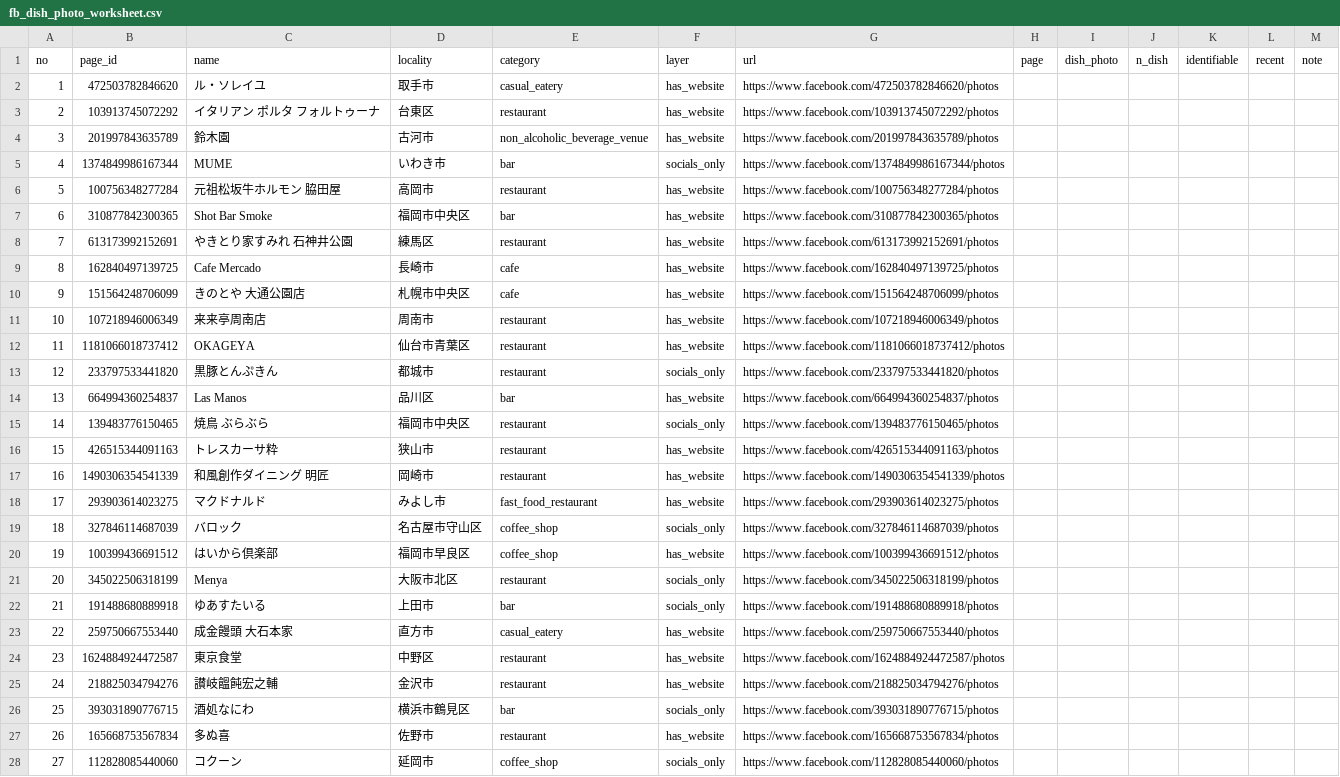
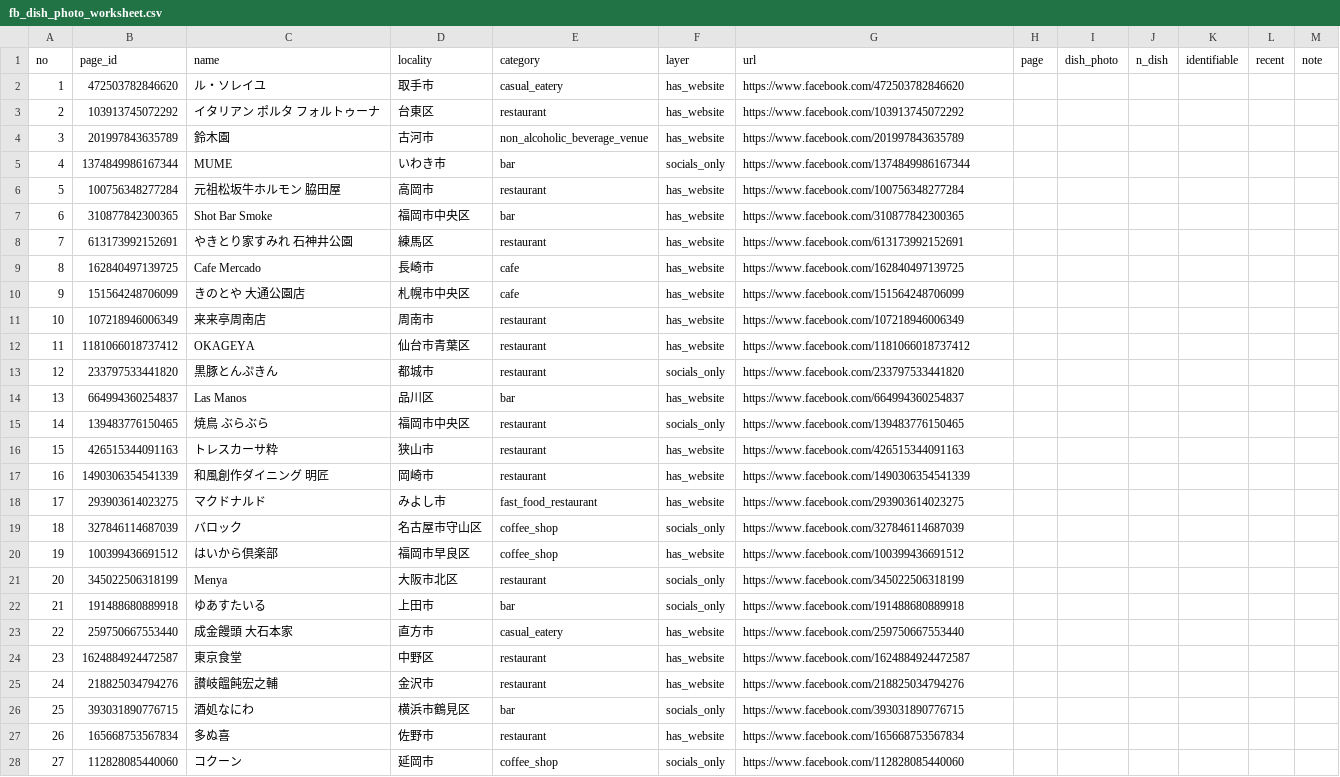
Before and after one commit to Ayato-kosaka/nanitabeyo, a CSV file: scripts/20260808T0000_restaurant/1273_sns_dish_media_poc/out/fb_dish_photo_worksheet.csv, drawn as a sheet; only a part is shown; the diff covers the shown part only; the diff names each change by its address in the sheet, - before the commit and + after, or states it on an @@ line.

```diff
--- a/scripts/20260808T0000_restaurant/1273_sns_dish_media_poc/out/fb_dish_photo_worksheet.csv
+++ b/scripts/20260808T0000_restaurant/1273_sns_dish_media_poc/out/fb_dish_photo_worksheet.csv
-G2 (url): https://www.facebook.com/472503782846620/photos
+G2 (url): https://www.facebook.com/472503782846620
-G3 (url): https://www.facebook.com/103913745072292/photos
+G3 (url): https://www.facebook.com/103913745072292
-G4 (url): https://www.facebook.com/201997843635789/photos
+G4 (url): https://www.facebook.com/201997843635789
-G5 (url): https://www.facebook.com/1374849986167344/photos
+G5 (url): https://www.facebook.com/1374849986167344
-G6 (url): https://www.facebook.com/100756348277284/photos
+G6 (url): https://www.facebook.com/100756348277284
-G7 (url): https://www.facebook.com/310877842300365/photos
+G7 (url): https://www.facebook.com/310877842300365
-G8 (url): https://www.facebook.com/613173992152691/photos
+G8 (url): https://www.facebook.com/613173992152691
-G9 (url): https://www.facebook.com/162840497139725/photos
+G9 (url): https://www.facebook.com/162840497139725
-G10 (url): https://www.facebook.com/151564248706099/photos
+G10 (url): https://www.facebook.com/151564248706099
-G11 (url): https://www.facebook.com/107218946006349/photos
+G11 (url): https://www.facebook.com/107218946006349
-G12 (url): https://www.facebook.com/1181066018737412/photos
+G12 (url): https://www.facebook.com/1181066018737412
-G13 (url): https://www.facebook.com/233797533441820/photos
+G13 (url): https://www.facebook.com/233797533441820
-G14 (url): https://www.facebook.com/664994360254837/photos
+G14 (url): https://www.facebook.com/664994360254837
-G15 (url): https://www.facebook.com/139483776150465/photos
+G15 (url): https://www.facebook.com/139483776150465
-G16 (url): https://www.facebook.com/426515344091163/photos
+G16 (url): https://www.facebook.com/426515344091163
-G17 (url): https://www.facebook.com/1490306354541339/photos
+G17 (url): https://www.facebook.com/1490306354541339
-G18 (url): https://www.facebook.com/293903614023275/photos
+G18 (url): https://www.facebook.com/293903614023275
-G19 (url): https://www.facebook.com/327846114687039/photos
+G19 (url): https://www.facebook.com/327846114687039
-G20 (url): https://www.facebook.com/100399436691512/photos
+G20 (url): https://www.facebook.com/100399436691512
-G21 (url): https://www.facebook.com/345022506318199/photos
+G21 (url): https://www.facebook.com/345022506318199
-G22 (url): https://www.facebook.com/191488680889918/photos
+G22 (url): https://www.facebook.com/191488680889918
-G23 (url): https://www.facebook.com/259750667553440/photos
+G23 (url): https://www.facebook.com/259750667553440
-G24 (url): https://www.facebook.com/1624884924472587/photos
+G24 (url): https://www.facebook.com/1624884924472587
-G25 (url): https://www.facebook.com/218825034794276/photos
+G25 (url): https://www.facebook.com/218825034794276
-G26 (url): https://www.facebook.com/393031890776715/photos
+G26 (url): https://www.facebook.com/393031890776715
-G27 (url): https://www.facebook.com/165668753567834/photos
+G27 (url): https://www.facebook.com/165668753567834
-G28 (url): https://www.facebook.com/112828085440060/photos
+G28 (url): https://www.facebook.com/112828085440060
```
Also changed, not shown: 74 edited cells elsewhere in this file, 1 other file.
